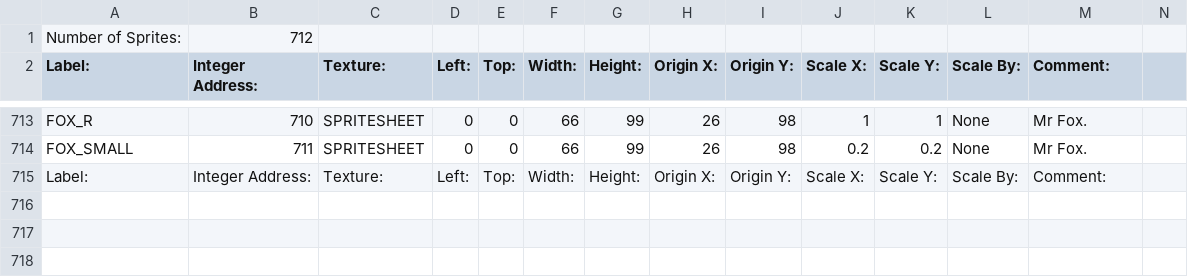
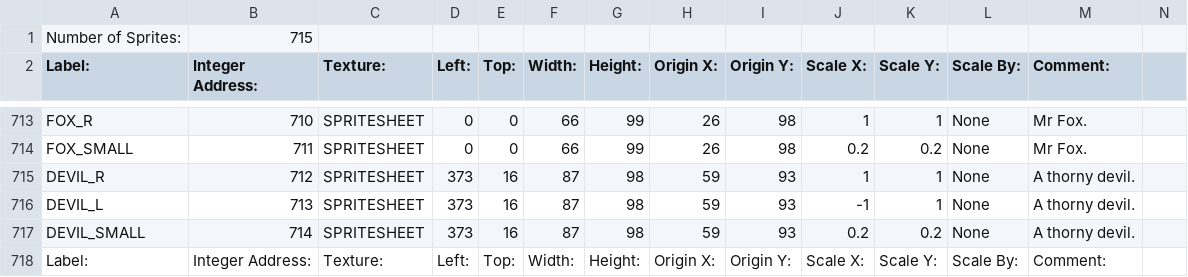
Before and after one commit to BostonBrooks/Spaghetti_Graveyard_Zero_2026, a CSV file: games/game0/maps/systems_test/graphics/sprites.csv, drawn as a sheet; only a part is shown, gaps mark what is left out.

```diff
--- a/games/game0/maps/systems_test/graphics/sprites.csv
+++ b/games/game0/maps/systems_test/graphics/sprites.csv
@@ -1,2 +1,2 @@
-Number of Sprites:,712,,,,,,,,,,,,
+Number of Sprites:,715,,,,,,,,,,,,
 Label:,Integer Address:,Texture:,Left:,Top:,Width:,Height:,Origin X:,Origin Y:,Scale X:,Scale Y:,Scale By:,Comment:,
@@ -714,2 +714,5 @@ FOX_R,710,SPRITESHEET,0,0,66,99,26,98,1,1,None, Mr Fox.
 FOX_SMALL,711,SPRITESHEET,0,0,66,99,26,98,0.2,0.2,None, Mr Fox.
+DEVIL_R,712,SPRITESHEET,373,16,87,98,59,93,1,1,None, A thorny devil.
+DEVIL_L,713,SPRITESHEET,373,16,87,98,59,93,-1,1,None, A thorny devil.
+DEVIL_SMALL,714,SPRITESHEET,373,16,87,98,59,93,0.2,0.2,None, A thorny devil.
 Label:,Integer Address:,Texture:,Left:,Top:,Width:,Height:,Origin X:,Origin Y:,Scale X:,Scale Y:,Scale By:,Comment:,
```
Also changed, not shown: games/game0/maps/systems_test/entity_spawner/spawner.csv, games/game0/maps/systems_test/graphics/animations.csv, 5 other files.
